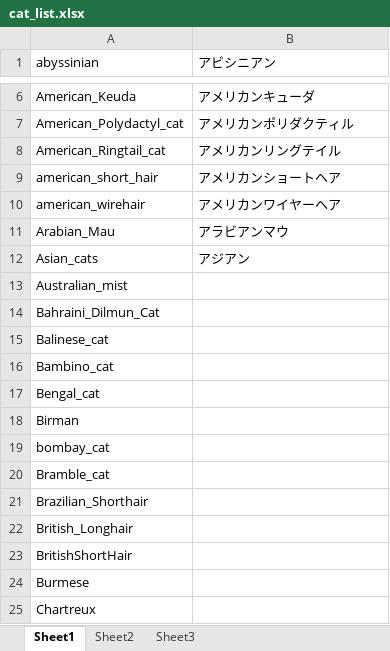
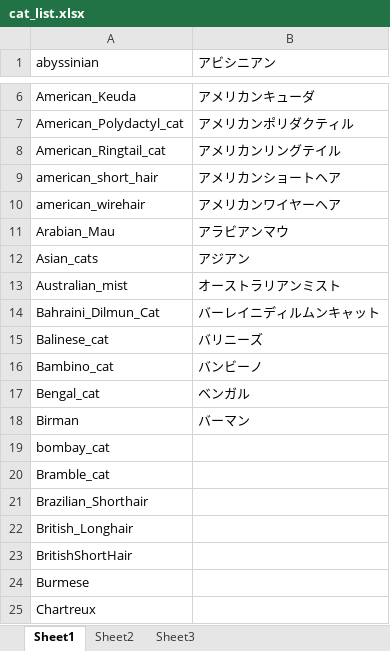
Before and after one commit to blue-islands/rojineco, an Excel workbook: cat_list.xlsx, sheet Sheet1, drawn as a sheet; only a part is shown, gaps mark what is left out; values as stored, in another font and other column widths than the file's, no borders; the diff names each change by its address in the sheet, - before the commit and + after, or states it on an @@ line.

```diff
--- a/cat_list.xlsx (sheet Sheet1)
+++ b/cat_list.xlsx (sheet Sheet1)
-B13 (アビシニアン): (empty)
+B13 (アビシニアン): オーストラリアンミスト
-B14 (アビシニアン): (empty)
+B14 (アビシニアン): バーレイニディルムンキャット
-B15 (アビシニアン): (empty)
+B15 (アビシニアン): バリニーズ
-B16 (アビシニアン): (empty)
+B16 (アビシニアン): バンビーノ
-B17 (アビシニアン): (empty)
+B17 (アビシニアン): ベンガル
-B18 (アビシニアン): (empty)
+B18 (アビシニアン): バーマン
```
Also changed, not shown: 2 other files.
